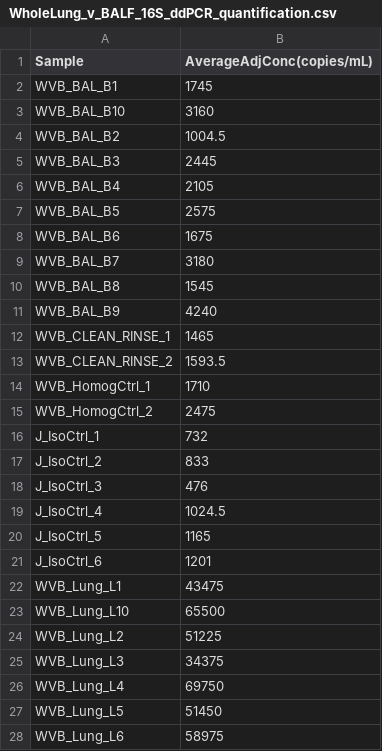
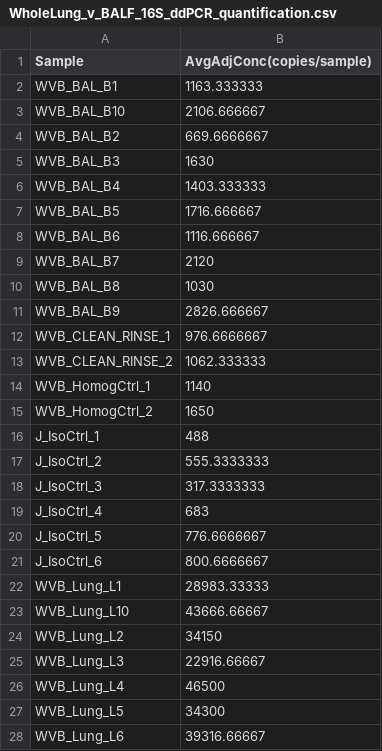
Before and after one commit to jennbaker95/WholeLungvBALFluid, a CSV file: WholeLung_v_BALF_16S_ddPCR_quantification.csv, drawn as a sheet; only a part is shown; the diff covers the shown part only.

Commit message:
correct read ct and ddpcr data

```diff
--- a/WholeLung_v_BALF_16S_ddPCR_quantification.csv
+++ b/WholeLung_v_BALF_16S_ddPCR_quantification.csv
@@ -1,28 +1,28 @@
-Sample,AverageAdjConc(copies/mL)
-WVB_BAL_B1,1745
-WVB_BAL_B10,3160
-WVB_BAL_B2,1004.5
-WVB_BAL_B3,2445
-WVB_BAL_B4,2105
-WVB_BAL_B5,2575
-WVB_BAL_B6,1675
-WVB_BAL_B7,3180
-WVB_BAL_B8,1545
-WVB_BAL_B9,4240
-WVB_CLEAN_RINSE_1,1465
-WVB_CLEAN_RINSE_2,1593.5
-WVB_HomogCtrl_1,1710
-WVB_HomogCtrl_2,2475
-J_IsoCtrl_1,732
-J_IsoCtrl_2,833
-J_IsoCtrl_3,476
-J_IsoCtrl_4,1024.5
-J_IsoCtrl_5,1165
-J_IsoCtrl_6,1201
-WVB_Lung_L1,43475
-WVB_Lung_L10,65500
-WVB_Lung_L2,51225
-WVB_Lung_L3,34375
-WVB_Lung_L4,69750
-WVB_Lung_L5,51450
-WVB_Lung_L6,58975
+Sample,AvgAdjConc(copies/sample)
+WVB_BAL_B1,1163.333333
+WVB_BAL_B10,2106.666667
+WVB_BAL_B2,669.6666667
+WVB_BAL_B3,1630
+WVB_BAL_B4,1403.333333
+WVB_BAL_B5,1716.666667
+WVB_BAL_B6,1116.666667
+WVB_BAL_B7,2120
+WVB_BAL_B8,1030
+WVB_BAL_B9,2826.666667
+WVB_CLEAN_RINSE_1,976.6666667
+WVB_CLEAN_RINSE_2,1062.333333
+WVB_HomogCtrl_1,1140
+WVB_HomogCtrl_2,1650
+J_IsoCtrl_1,488
+J_IsoCtrl_2,555.3333333
+J_IsoCtrl_3,317.3333333
+J_IsoCtrl_4,683
+J_IsoCtrl_5,776.6666667
+J_IsoCtrl_6,800.6666667
+WVB_Lung_L1,28983.33333
+WVB_Lung_L10,43666.66667
+WVB_Lung_L2,34150
+WVB_Lung_L3,22916.66667
+WVB_Lung_L4,46500
+WVB_Lung_L5,34300
+WVB_Lung_L6,39316.66667
```
Also changed, not shown: 11 edited cells elsewhere in this file, 2 other files.
